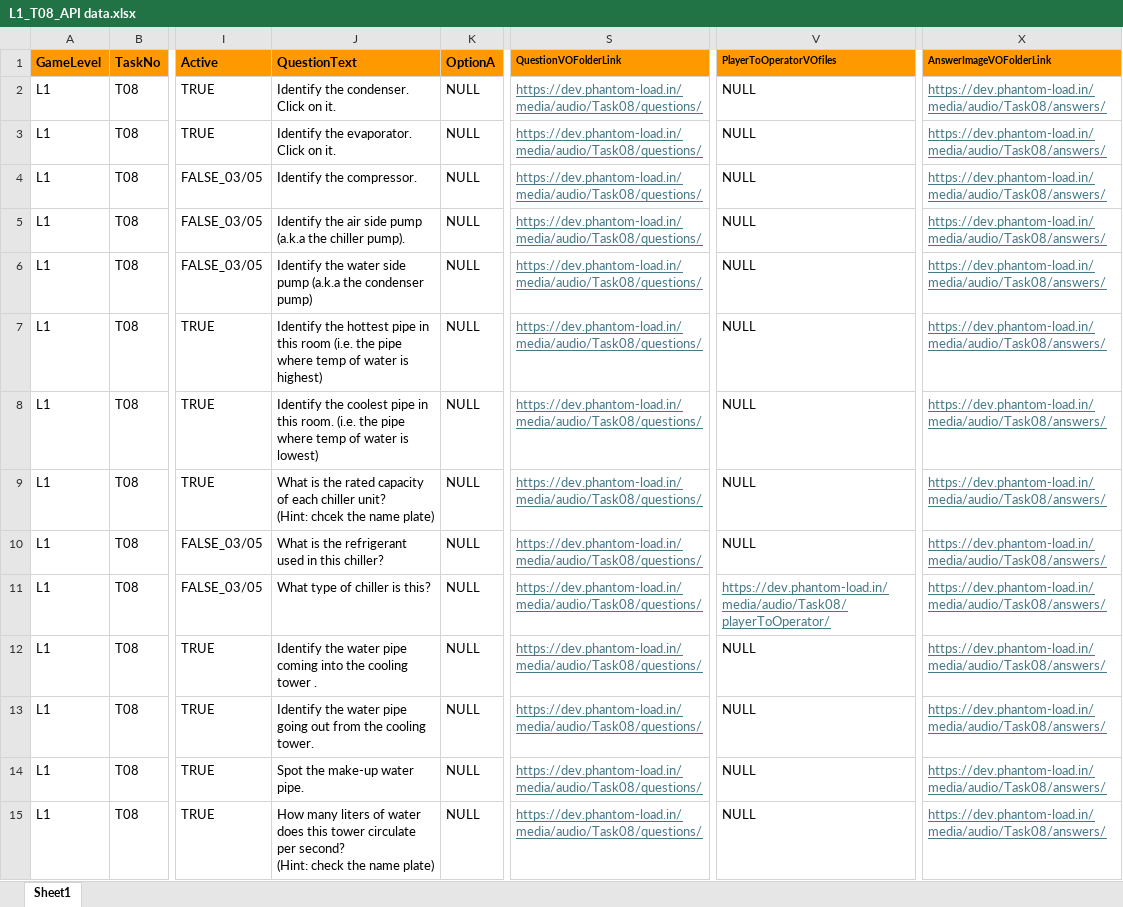
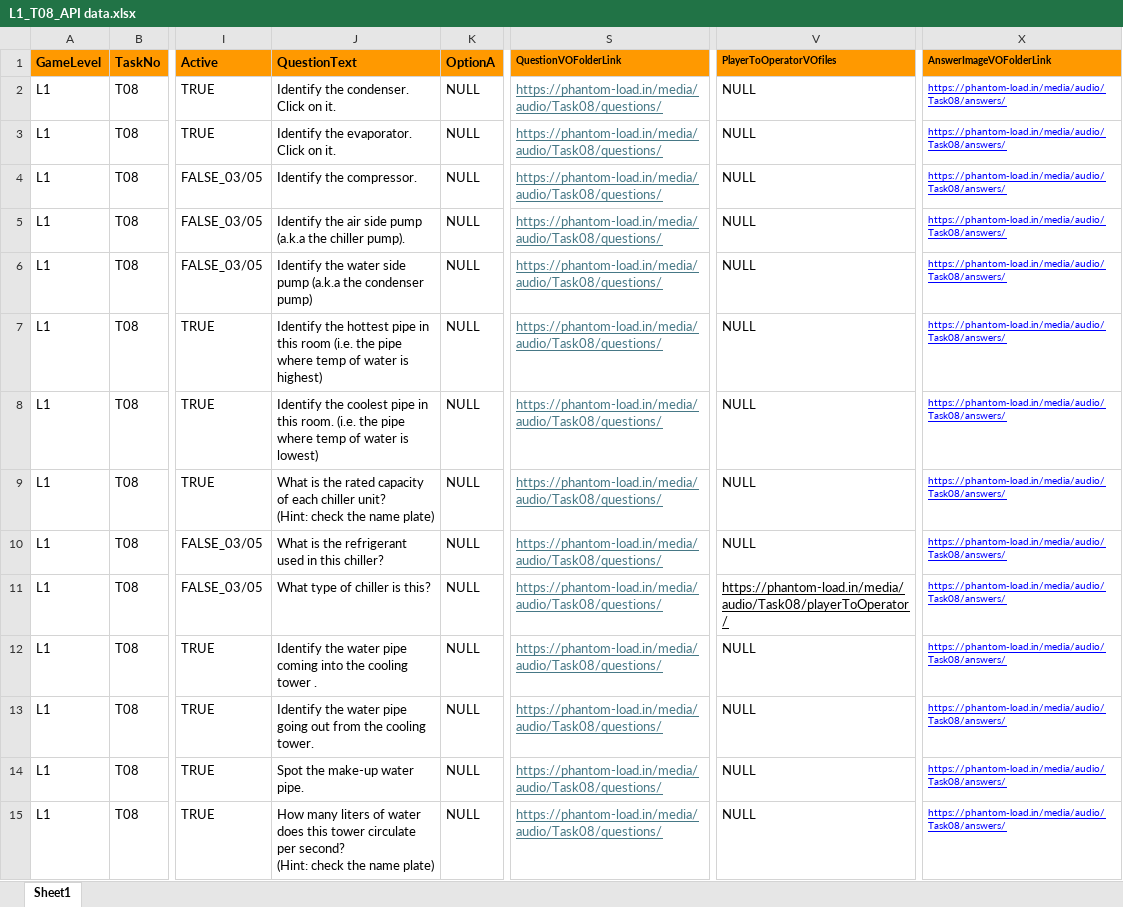
Before and after one commit to Anithaconsultant/hvac_login, an Excel workbook: game_auth_project/static/docs/Task08/L1_T08_API data.xlsx, sheet Sheet1, drawn as a sheet; only a part is shown, gaps mark what is left out; values as stored, in another font and other column widths than the file's, no borders; ↵ is a line break in a cell; the diff covers the shown part only; the diff names each change by its address in the sheet, - before the commit and + after, or states it on an @@ line.

```diff
--- a/game_auth_project/static/docs/Task08/L1_T08_API data.xlsx (sheet Sheet1)
+++ b/game_auth_project/static/docs/Task08/L1_T08_API data.xlsx (sheet Sheet1)
-S2:S15 (QuestionVOFolderLink): https://dev.phantom-load.in/media/audio/Task08/questions/
+S2:S15 (QuestionVOFolderLink): https://phantom-load.in/media/audio/Task08/questions/
-X2:X15 (AnswerImageVOFolderLink): https://dev.phantom-load.in/media/audio/Task08/answers/
+X2:X15 (AnswerImageVOFolderLink): https://phantom-load.in/media/audio/Task08/answers/
-X2:X15 text colour: #467886
+X2:X15 text colour: #0000FF, text size: smaller
-J9 (QuestionText): …unit? ↵ (Hint: chcek the name…
+J9 (QuestionText): …unit? ↵ (Hint: check the name…
-V11 (PlayerToOperatorVOfiles): https://dev.phantom-load.in/media/audio/Task08/playerToOperator/
+V11 (PlayerToOperatorVOfiles): https://phantom-load.in/media/audio/Task08/playerToOperator/
-V11 text colour: #467886
+V11 text colour: black
```
Also changed, not shown: 48 edited cells and cell formats elsewhere in this sheet, game_auth_project/static/docs/PL_API Inputs_QA_Feature.xlsx, phantomload_dev/static/docs/PL_API Inputs_QA_Feature.xlsx, 54 other files.
